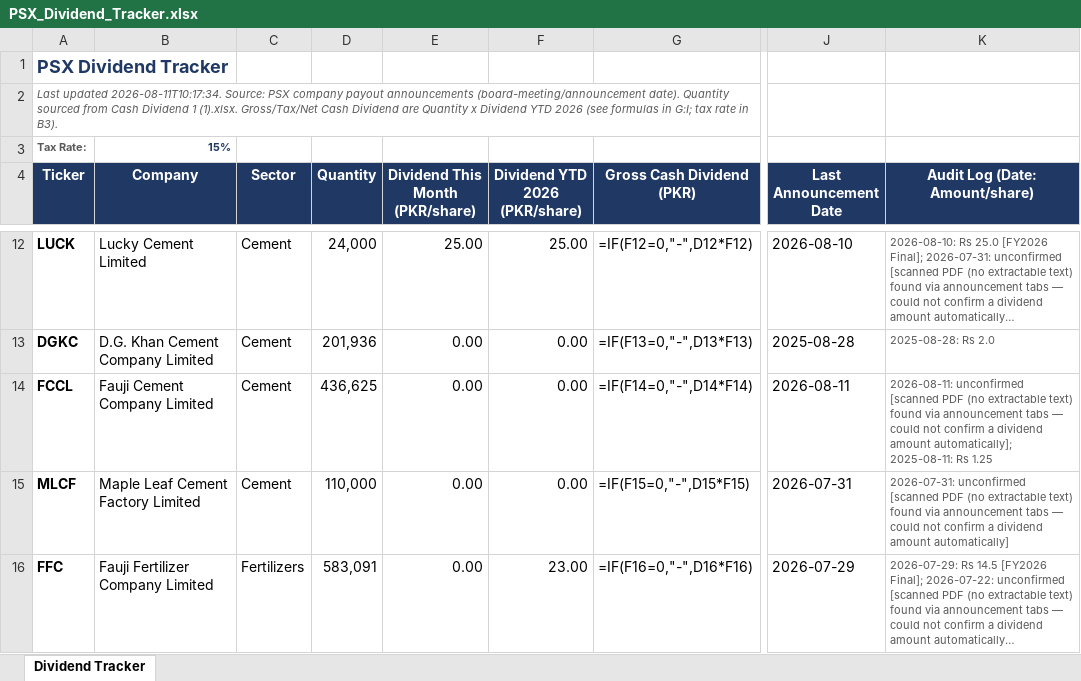
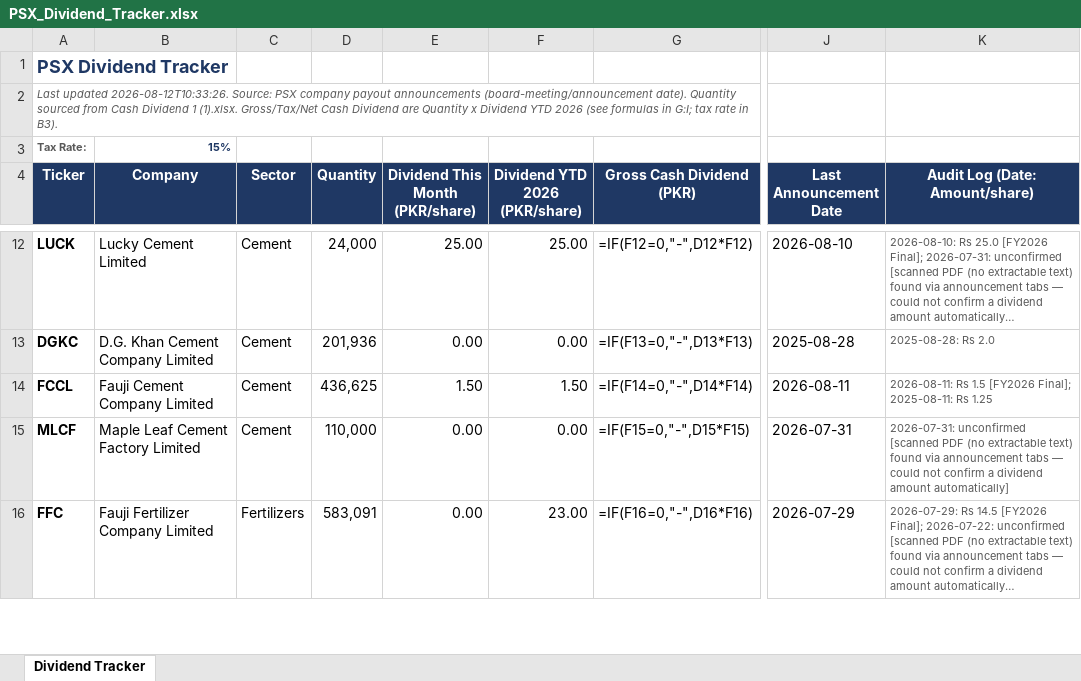
Before and after one commit to ellahizahra-cloud/psx-monthly-report, an Excel workbook: PSX_Dividend_Tracker.xlsx, sheet Dividend Tracker, drawn as a sheet; only a part is shown, gaps mark what is left out; long unchanged cells end in …; values as stored, in another font and other column widths than the file's, no borders; formulas without a stored value are shown as written; the diff names each change by its address in the sheet, - before the commit and + after, or states it on an @@ line.

```diff
--- a/PSX_Dividend_Tracker.xlsx (sheet Dividend Tracker)
+++ b/PSX_Dividend_Tracker.xlsx (sheet Dividend Tracker)
-A2 (Ticker): Last updated 2026-08-11T10:17:34. Source: PSX…
+A2 (Ticker): Last updated 2026-08-12T10:33:26. Source: PSX…
-E14 (Dividend This Month (PKR/share)): 0.00
+E14 (Dividend This Month (PKR/share)): 1.50
-F14 (Dividend YTD 2026 (PKR/share)): 0.00
+F14 (Dividend YTD 2026 (PKR/share)): 1.50
-K14 (Audit Log (Date: Amount/share)): 2026-08-11: unconfirmed [scanned PDF (no extractable text) found via announcement tabs — could not confirm a dividend amount automatically]; 2025-08-11: Rs…
+K14 (Audit Log (Date: Amount/share)): 2026-08-11: Rs 1.5 [FY2026 Final]; 2025-08-11: Rs…
```
Also changed, not shown: 1 other file.
